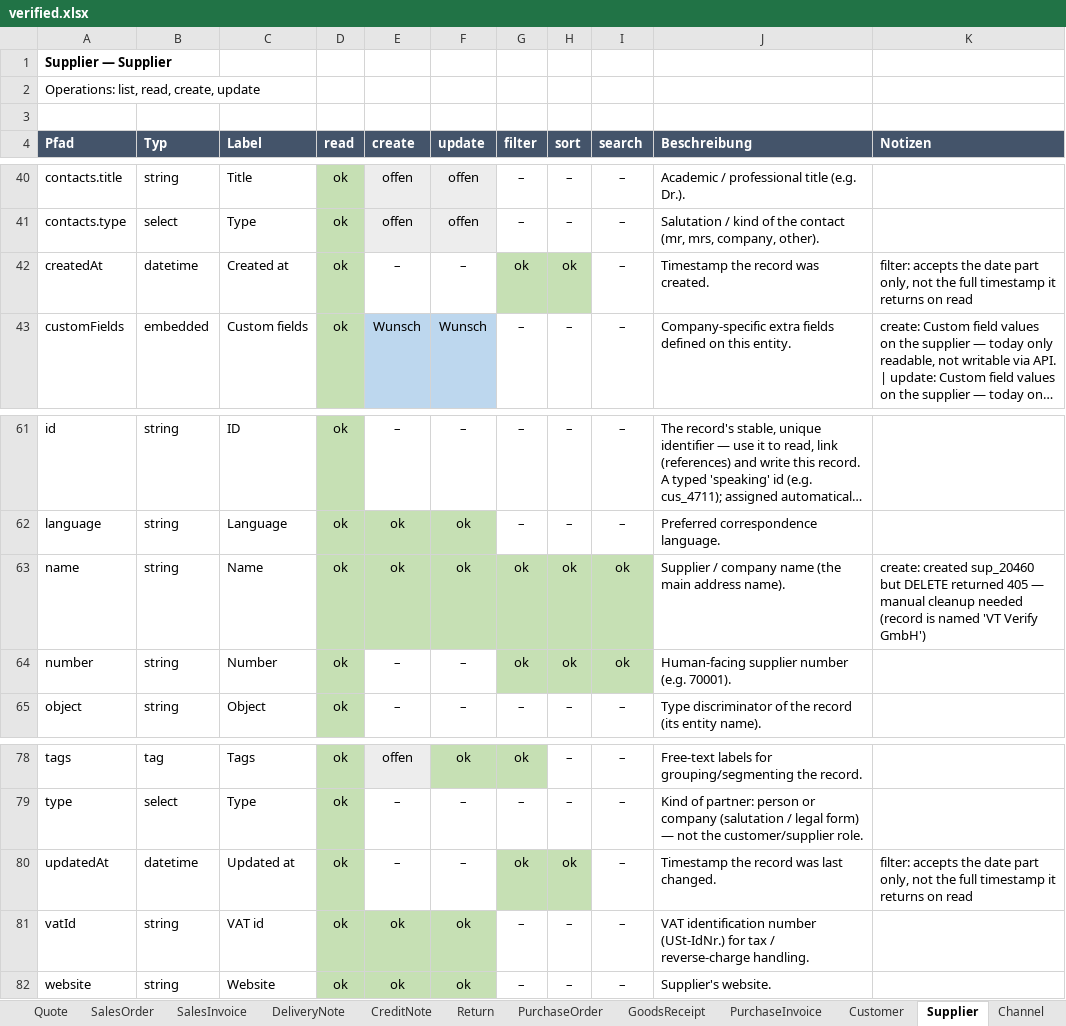
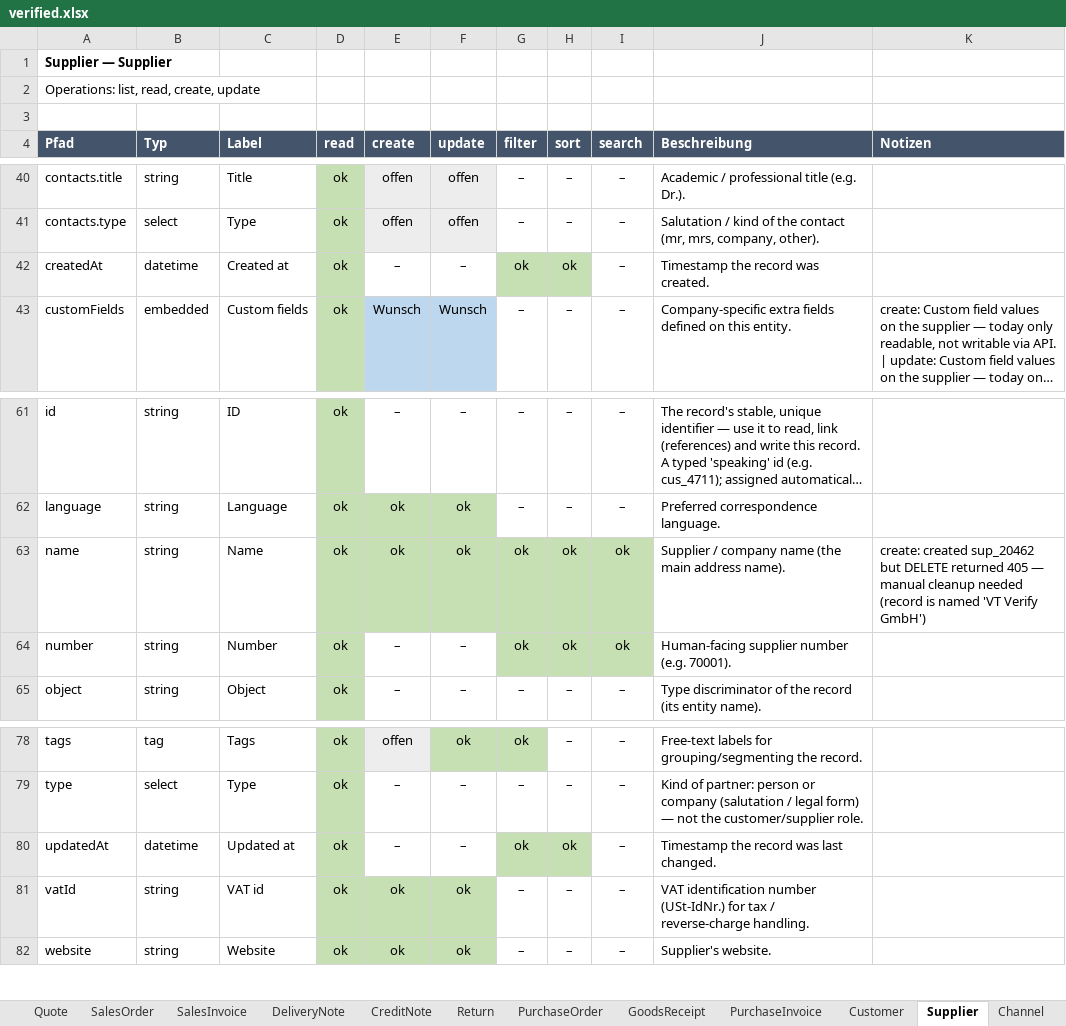
Before and after one commit to xentral/agent-cores, an Excel workbook: cores/agentos_neo_xentral/verified.xlsx, sheet Supplier, drawn as a sheet; only a part is shown, gaps mark what is left out; long unchanged cells end in …; values as stored, in another font and other column widths than the file's, no borders; the diff names each change by its address in the sheet, - before the commit and + after, or states it on an @@ line.

Commit message:
fix(agentos_neo_xentral): send a datetime filter in the form its collection takes
The two upstream families disagree on how to parse a `createdAt`/`updatedAt`
filter, and nothing in the schema predicts which — both declare the field as a
filterable datetime and both RETURN a full ISO timestamp on read. Measured on mvp:

    customers / suppliers      2024-11-21T04:16:22+01:00 -> 400 "not a valid date"
                               2024-11-21 04:16:22       -> 400
                               2024-11-21                -> 200
    salesOrders / invoices     2024-11-21T04:16:22+01:00 -> 200
                               2024-11-21 04:16:22       -> 200
                               2024-11-21                -> 400 "not a valid datetime"

So on the partner collections a caller cannot filter on the value they were just
handed — read shape and filter contract contradict each other on the same field.
That is an upstream defect and is being reported as one. (Drive-by: ISO *without*
a zone is refused by both, though it is valid 8601.)

Until it is fixed the facade absorbs it, because the model promises ONE
`createdAt: datetime, filterable` across every entity and a consumer must not
have to know which parser sits behind which key — that uniformity is the point of
the layer. This is format adaptation at the boundary, not invented data: the
value stays the caller's, only its shape changes. The distinction matters here,
since a computed line tax was removed from this core last week for being the
other thing.

Declarative rather than clever: `datetime_filters_take_date_only` on the two
adapters where it was measured, so the code states WHICH collections deviate.
Delete the flag when the upstream filter accepts what it emits.

Verified live through the core: filtering Customer by the exact timestamp its own
read returned now answers 200 with that record. Re-probed Customer, Supplier and
CreditNote — 9 failures left (was 10; CreditNote.items.description turned green
with #65 now on main). Workbook regenerated.

```diff
--- a/cores/agentos_neo_xentral/verified.xlsx (sheet Supplier)
+++ b/cores/agentos_neo_xentral/verified.xlsx (sheet Supplier)
-K42 (Notizen): filter: accepts the date part only, not the full timestamp it returns on read
+K42 (Notizen): (empty)
-K63 (Notizen): create: created sup_20460 but DELETE…
+K63 (Notizen): create: created sup_20462 but DELETE…
-K80 (Notizen): filter: accepts the date part only, not the full timestamp it returns on read
+K80 (Notizen): (empty)
```
Also changed, not shown: sheet Übersicht, sheet CreditNote, sheet Customer, 5 other files.
